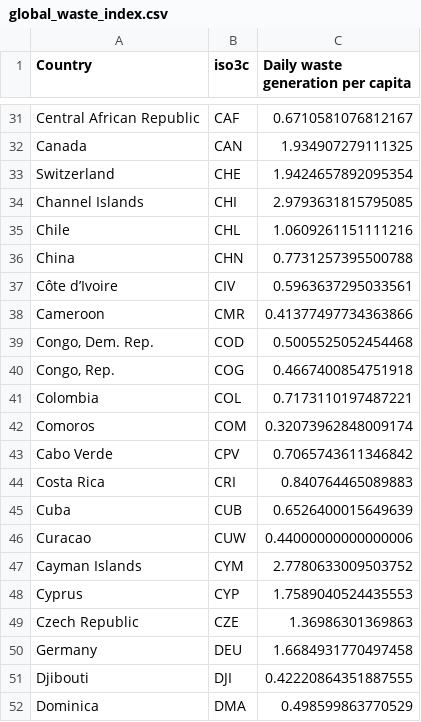
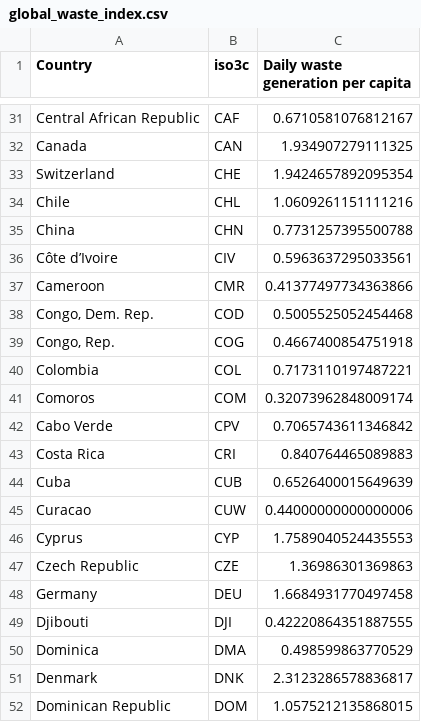
Before and after one commit to sahilmammadli/waste-management-analysis, a CSV file: global_waste_index.csv, drawn as a sheet; only a part is shown, gaps mark what is left out; the shorter side is filled out with more unchanged rows; the diff names each change by its address in the sheet, - before the commit and + after, or states it on an @@ line.

```diff
--- a/global_waste_index.csv
+++ b/global_waste_index.csv
-row 34: Channel Islands | CHI | 2.9793631815795085
-row 47: Cayman Islands | CYM | 2.7780633009503752
```
Also changed, not shown: 2 other files.
